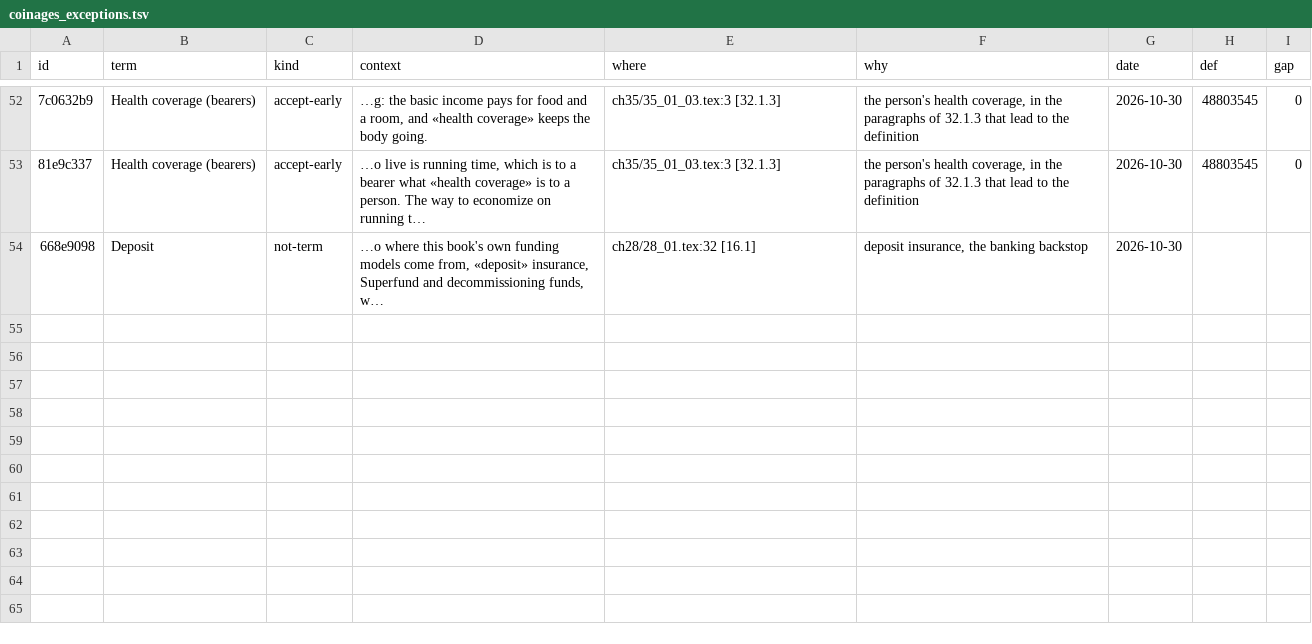
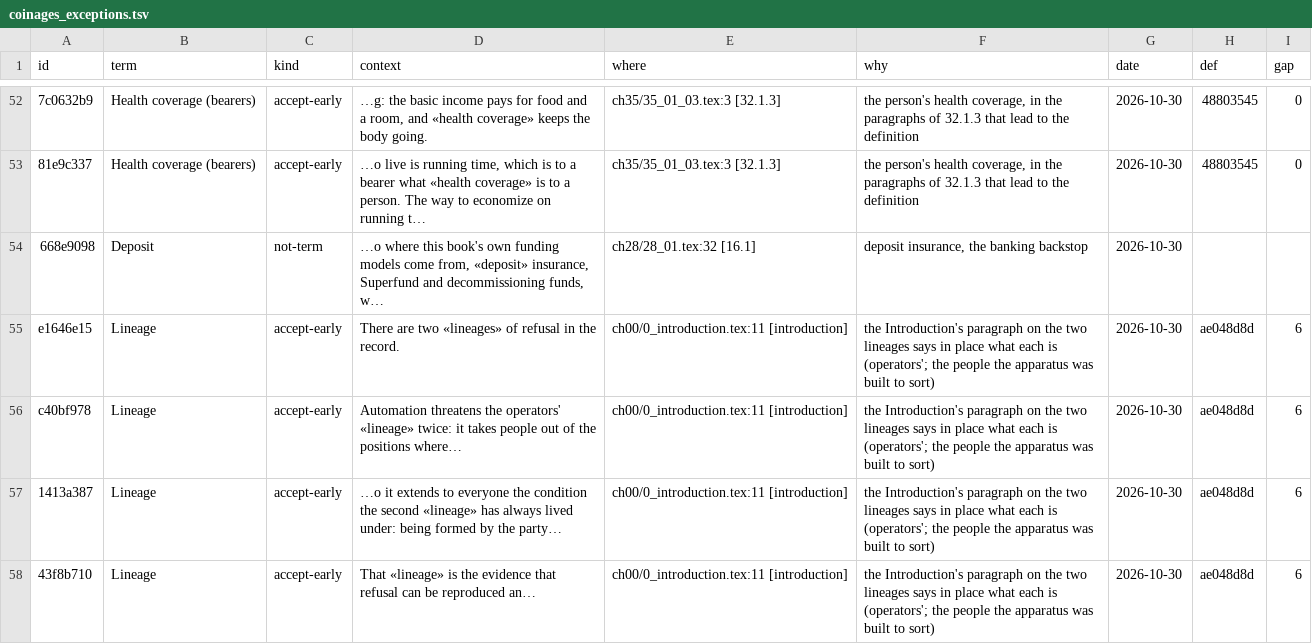
Before and after one commit to iterabloom/antifascist.intelligence, a TSV file: finishing/coinages_exceptions.tsv, drawn as a sheet; only a part is shown, gaps mark what is left out; the diff names each change by its address in the sheet, - before the commit and + after, or states it on an @@ line.

Commit message:
D-1190 and D-1191: the Introduction's reproduction paragraph split into two (ties that crossed the persecution's line, cited to the Oliners and Varshney; the two lineages; building all four, walls first), its machine-branch sentences and the alignment sentence moved to Part IV's opening as a new second paragraph, the Introduction's 'Alignment asks' paragraph deleted, 4.4's last sentence made to cover the people still in the room; a paragraph on whom an obedient system helps inserted before 'People are still refusing', with Arendt's On Violence (arendt1970violence, new). Four accept-early exceptions for lineage.
Signed-off-by: jgstern-agent <josh-agent@iterabloom.com>

```diff
--- a/finishing/coinages_exceptions.tsv
+++ b/finishing/coinages_exceptions.tsv
+row 55: e1646e15 | Lineage | accept-early | There are two «lineages» of refusal in the record. | ch00/0_introduction.tex:11 [introduction] | the Introduction's paragraph on the two lineages says in place what each is (operators'; the people the apparatus was built to sort) | 2026-10-30 | ae048d8d | 6
+row 56: c40bf978 | Lineage | accept-early | Automation threatens the operators' «lineage» twice: it takes people out of the positions where… | ch00/0_introduction.tex:11 [introduction] | the Introduction's paragraph on the two lineages says in place what each is (operators'; the people the apparatus was built to sort) | 2026-10-30 | ae048d8d | 6
+row 57: 1413a387 | Lineage | accept-early | …o it extends to everyone the condition the second «lineage» has always lived under: being formed by the party… | ch00/0_introduction.tex:11 [introduction] | the Introduction's paragraph on the two lineages says in place what each is (operators'; the people the apparatus was built to sort) | 2026-10-30 | ae048d8d | 6
+row 58: 43f8b710 | Lineage | accept-early | That «lineage» is the evidence that refusal can be reproduced an… | ch00/0_introduction.tex:11 [introduction] | the Introduction's paragraph on the two lineages says in place what each is (operators'; the people the apparatus was built to sort) | 2026-10-30 | ae048d8d | 6
```
Also changed, not shown: finishing/refs-ledger.tsv, manuscript/sections/ORDER.tsv, 6 other files.
